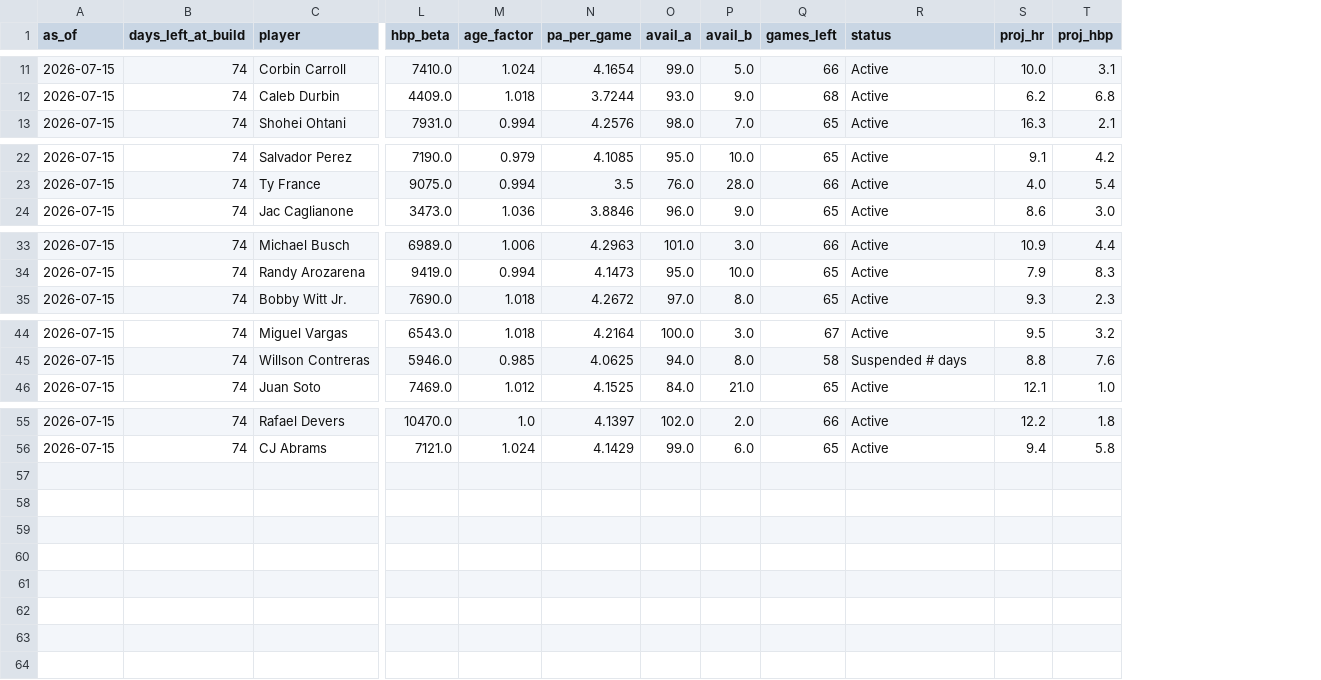
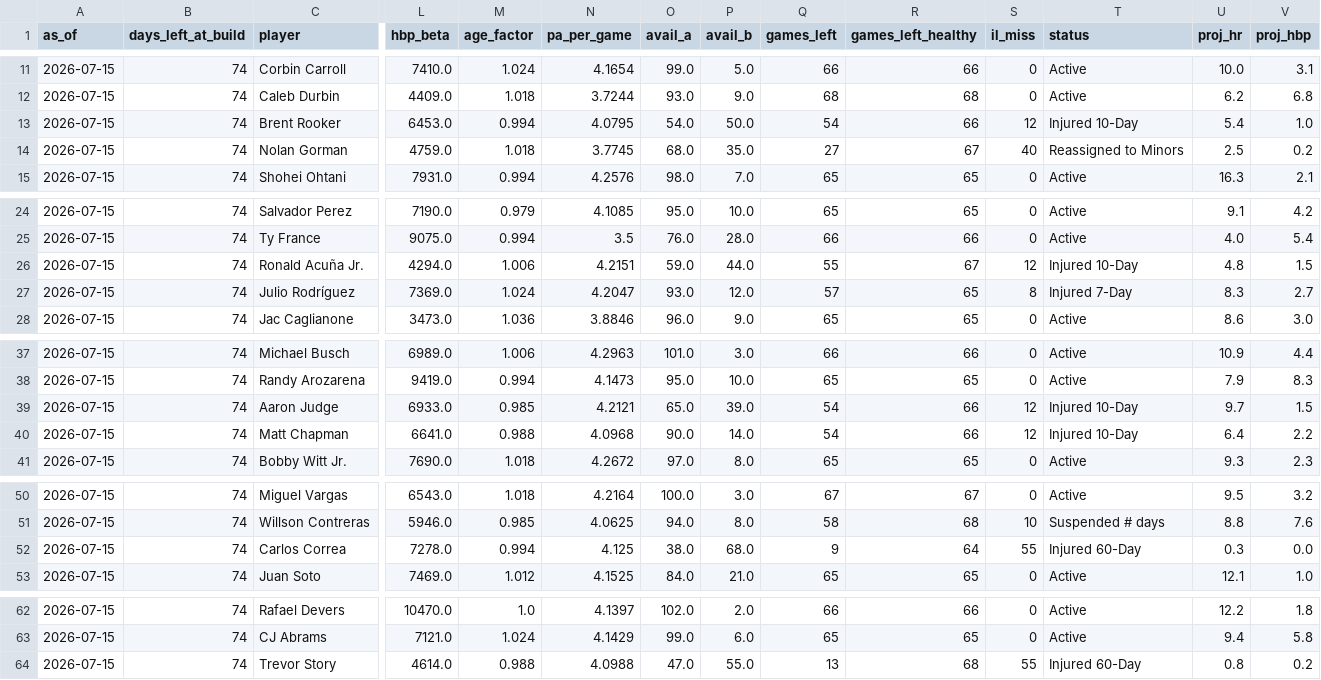
Before and after one commit to Dwq2002/Dingers, a CSV file: data/projections_2026.csv, drawn as a sheet; only a part is shown, gaps mark what is left out; rows hold the shown columns only; the diff names each change by its address in the sheet, - before the commit and + after, or states it on an @@ line.

```diff
--- a/data/projections_2026.csv
+++ b/data/projections_2026.csv
+column R (games_left_healthy), rows 11-12: 66 | 68; row 15: 65; rows 24-25: 65 | 66; row 28: 65; rows 37-38: 66 | 65; row 41: 65; rows 50-51: 67 | 68; row 53: 65; rows 62-63: 66 | 65
+column S (il_miss), rows 11-12: 0 | 0; row 15: 0; rows 24-25: 0 | 0; row 28: 0; rows 37-38: 0 | 0; row 41: 0; rows 50-51: 0 | 10; row 53: 0; rows 62-63: 0 | 0
+row 13: 2026-07-15 | 74 | Brent Rooker | 6453.0 | 0.994 | 4.0795 | 54.0 | 50.0 | 54 | 66 | 12 | Injured 10-Day | 5.4 | 1.0
+row 14: 2026-07-15 | 74 | Nolan Gorman | 4759.0 | 1.018 | 3.7745 | 68.0 | 35.0 | 27 | 67 | 40 | Reassigned to Minors | 2.5 | 0.2
+row 26: 2026-07-15 | 74 | Ronald Acuña Jr. | 4294.0 | 1.006 | 4.2151 | 59.0 | 44.0 | 55 | 67 | 12 | Injured 10-Day | 4.8 | 1.5
+row 27: 2026-07-15 | 74 | Julio Rodríguez | 7369.0 | 1.024 | 4.2047 | 93.0 | 12.0 | 57 | 65 | 8 | Injured 7-Day | 8.3 | 2.7
+row 39: 2026-07-15 | 74 | Aaron Judge | 6933.0 | 0.985 | 4.2121 | 65.0 | 39.0 | 54 | 66 | 12 | Injured 10-Day | 9.7 | 1.5
+row 40: 2026-07-15 | 74 | Matt Chapman | 6641.0 | 0.988 | 4.0968 | 90.0 | 14.0 | 54 | 66 | 12 | Injured 10-Day | 6.4 | 2.2
+row 52: 2026-07-15 | 74 | Carlos Correa | 7278.0 | 0.994 | 4.125 | 38.0 | 68.0 | 9 | 64 | 55 | Injured 60-Day | 0.3 | 0.0
+row 64: 2026-07-15 | 74 | Trevor Story | 4614.0 | 0.988 | 4.0988 | 47.0 | 55.0 | 13 | 68 | 55 | Injured 60-Day | 0.8 | 0.2
```
Also changed, not shown: 6 other files.
